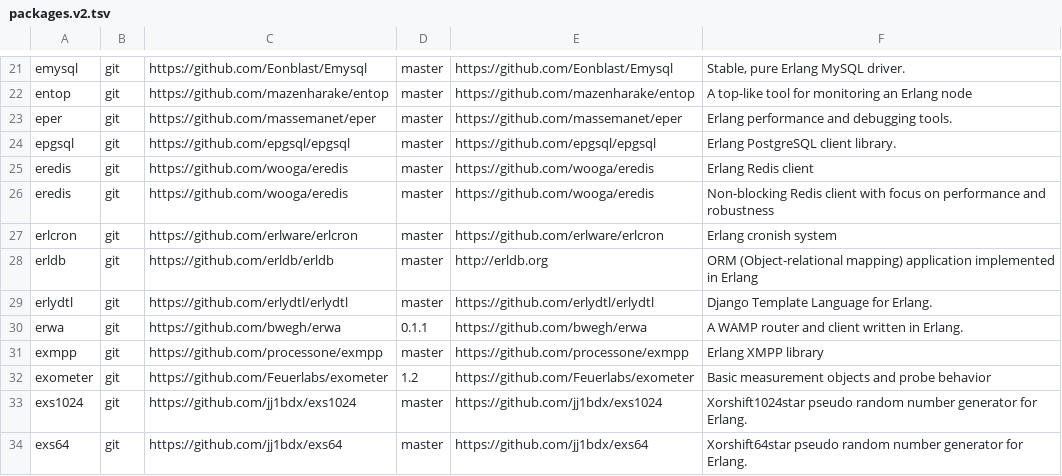
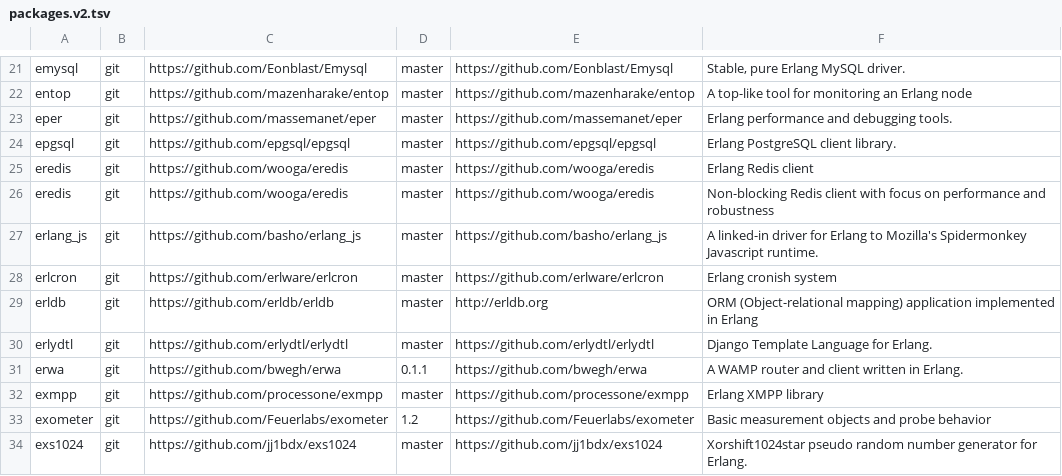
Before and after one commit to ninenines/erlang.mk, a TSV file: packages.v2.tsv, drawn as a sheet; only a part is shown, gaps mark what is left out; the shorter side is filled out with more unchanged rows.

Commit message:
Add package erlang_js to the index

```diff
--- a/packages.v2.tsv
+++ b/packages.v2.tsv
@@ -26,2 +26,3 @@ eredis	git	https://github.com/wooga/eredis	master	https://github.com/wooga/eredi
 eredis	git	https://github.com/wooga/eredis	master	https://github.com/wooga/eredis	Non-blocking Redis client with focus on performance and robustness
+erlang_js	git	https://github.com/basho/erlang_js	master	https://github.com/basho/erlang_js	A linked-in driver for Erlang to Mozilla's Spidermonkey Javascript runtime.
 erlcron	git	https://github.com/erlware/erlcron	master	https://github.com/erlware/erlcron	Erlang cronish system
```
Also changed, not shown: packages.v1.tsv, 1 other file.
